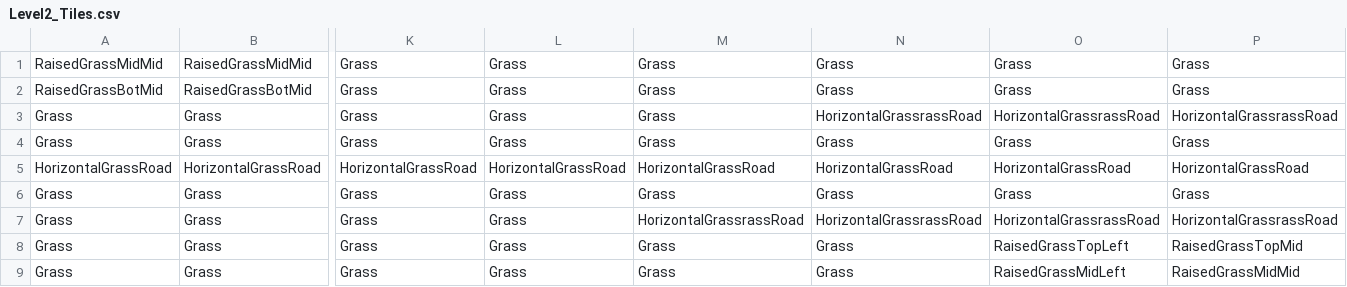
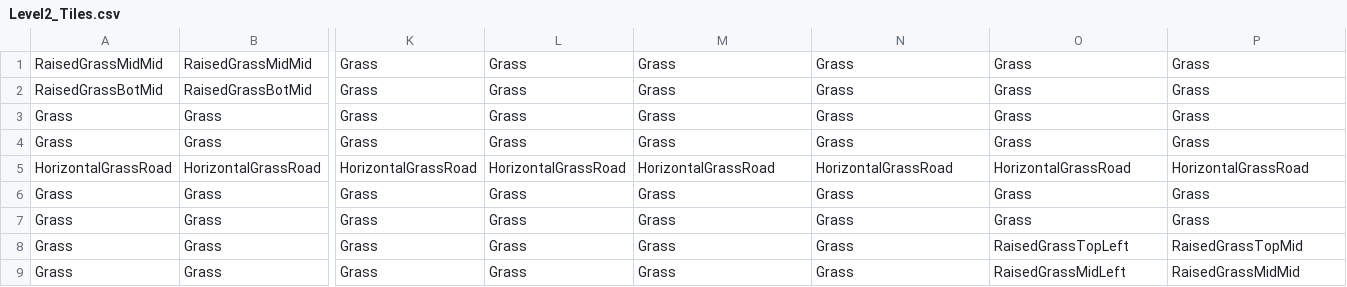
Before and after one commit to SauravPoudyel/CSE3902-G3Repo-2025, a CSV file: Sprint0/Data/Level2_Tiles.csv, drawn as a sheet; only a part is shown, gaps mark what is left out; the diff names each change by its address in the sheet, - before the commit and + after, or states it on an @@ line.

```diff
--- a/Sprint0/Data/Level2_Tiles.csv
+++ b/Sprint0/Data/Level2_Tiles.csv
-N3: HorizontalGrassrassRoad
+N3: Grass
-O3: HorizontalGrassrassRoad
+O3: Grass
-P3: HorizontalGrassrassRoad
+P3: Grass
-M7: HorizontalGrassrassRoad
+M7: Grass
-N7: HorizontalGrassrassRoad
+N7: Grass
-O7: HorizontalGrassrassRoad
+O7: Grass
-P7: HorizontalGrassrassRoad
+P7: Grass
```
Also changed, not shown: Sprint0/Data/Level2_Entities.csv, Sprint0/Data/Level3_Entities.csv, 3 other files.
